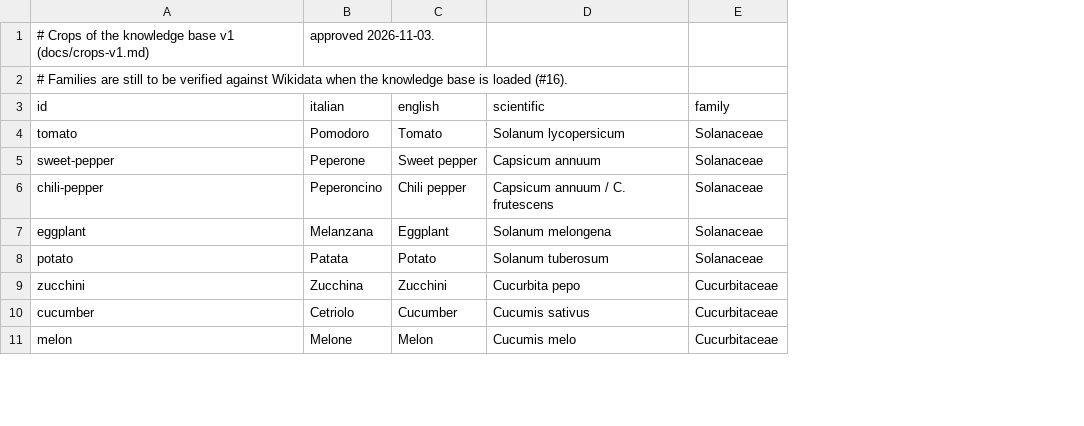
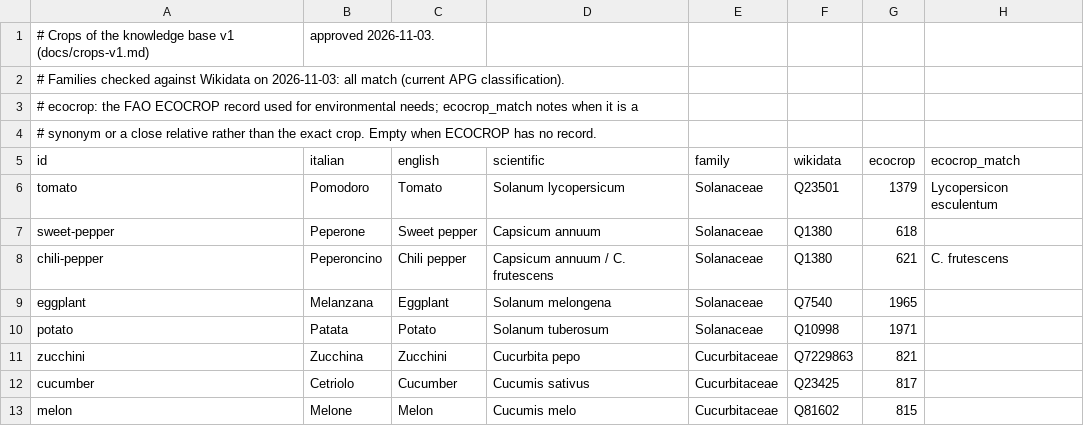
Before and after one commit to vincenzofiore/rootology, a CSV file: src/main/resources/knowledge/crops-v1.csv, drawn as a sheet; only a part is shown; addresses are those after the commit; the diff names each change by its address in the sheet, - before the commit and + after, or states it on an @@ line.

```diff
--- a/src/main/resources/knowledge/crops-v1.csv
+++ b/src/main/resources/knowledge/crops-v1.csv
+column F (wikidata), rows 6-13: Q23501 | Q1380 | Q1380 | Q7540 | Q10998 | Q7229863 | Q23425 | Q81602
+column G (ecocrop), rows 6-13: 1379 | 618 | 621 | 1965 | 1971 | 821 | 817 | 815
+column H (ecocrop_match), rows 6-8: Lycopersicon esculentum |  | C. frutescens
-A2 (id): # Families are still to be verified against Wikidata when the knowledge base is loaded (#16).
+A2 (id): # Families checked against Wikidata on 2026-11-03: all match (current APG classification).
+row 3: # ecocrop: the FAO ECOCROP record used for environmental needs; ecocrop_match notes when it is a
+row 4: # synonym or a close relative rather than the exact crop. Empty when ECOCROP has no record.
```
Also changed, not shown: 9 other files.
